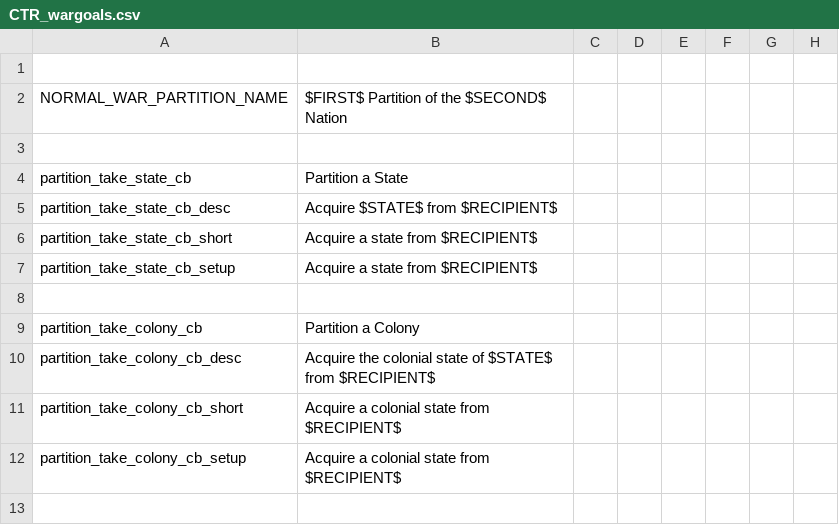
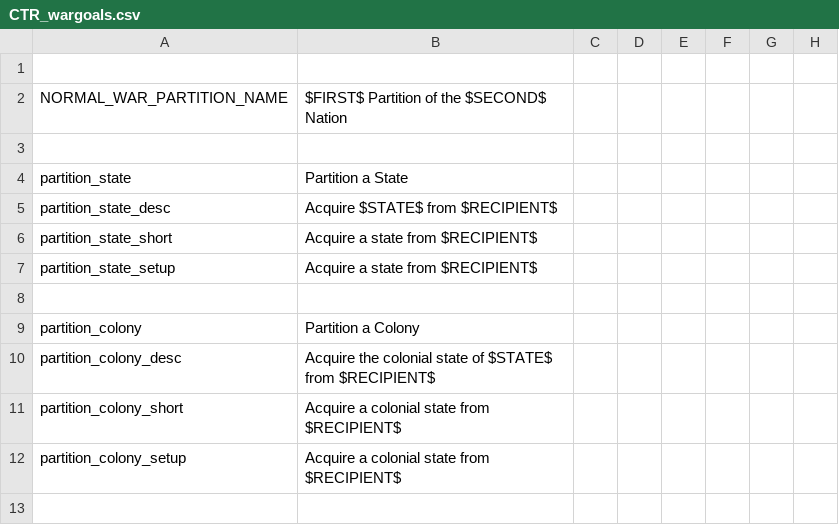
Before and after one commit to addonovan/v2mod, a CSV file: CTR/localisation/CTR_wargoals.csv, drawn as a sheet; only a part is shown; the diff names each change by its address in the sheet, - before the commit and + after, or states it on an @@ line.

```diff
--- a/CTR/localisation/CTR_wargoals.csv
+++ b/CTR/localisation/CTR_wargoals.csv
-A4: partition_take_state_cb
+A4: partition_state
-A5: partition_take_state_cb_desc
+A5: partition_state_desc
-A6: partition_take_state_cb_short
+A6: partition_state_short
-A7: partition_take_state_cb_setup
+A7: partition_state_setup
-A9: partition_take_colony_cb
+A9: partition_colony
-A10: partition_take_colony_cb_desc
+A10: partition_colony_desc
-A11: partition_take_colony_cb_short
+A11: partition_colony_short
-A12: partition_take_colony_cb_setup
+A12: partition_colony_setup
```
Also changed, not shown: CTR/localisation/CTR_declare_partitions.csv.
